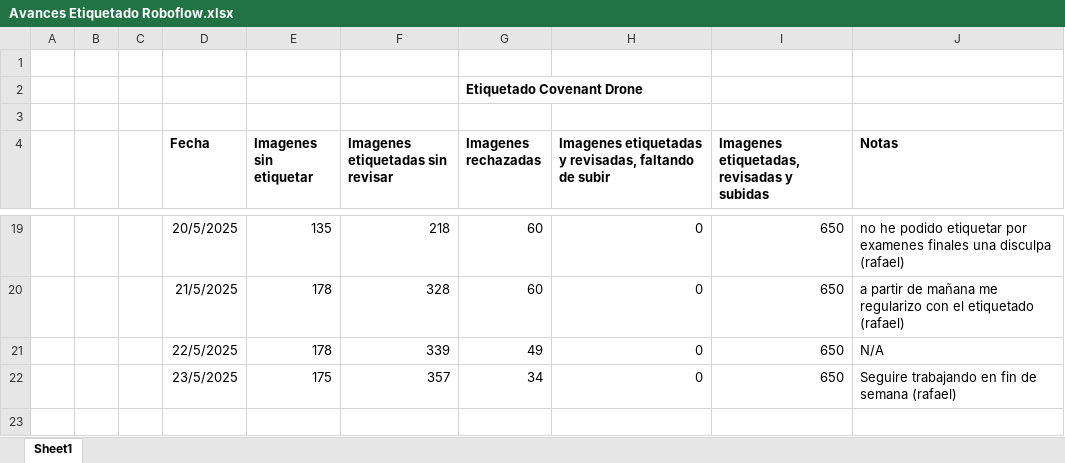
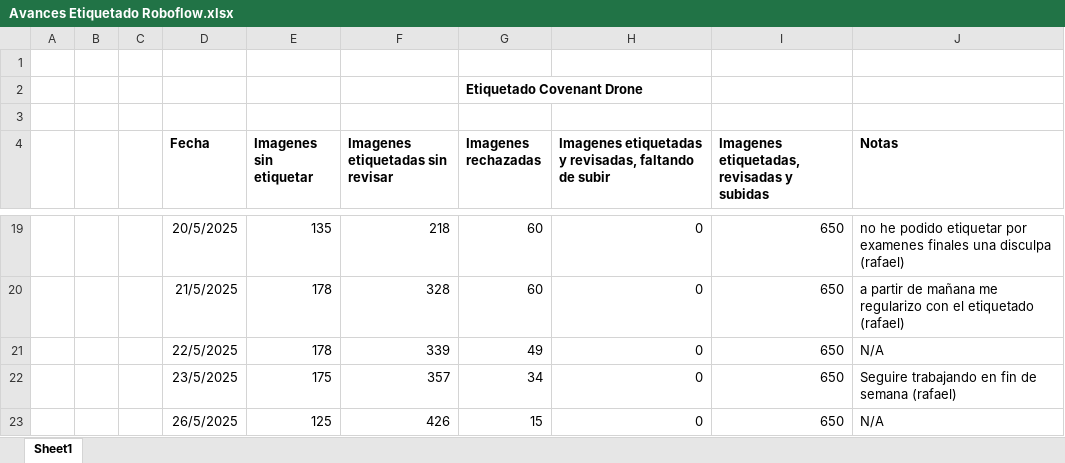
Before and after one commit to covenant-org/luminary, an Excel workbook: datasets/Avances Etiquetado Roboflow.xlsx, sheet Sheet1, drawn as a sheet; only a part is shown, gaps mark what is left out; values as stored, in another font and other column widths than the file's, no borders; table styles not drawn; the diff names each change by its address in the sheet, - before the commit and + after, or states it on an @@ line.

Commit message:
Avances Etiquetado Roboflow Lunes 5/26/2025
Saludos

```diff
--- a/datasets/Avances Etiquetado Roboflow.xlsx (sheet Sheet1)
+++ b/datasets/Avances Etiquetado Roboflow.xlsx (sheet Sheet1)
+row 23:  |  |  | 26/5/2025 | 125 | 426 | 15 | 0 | 650 | N/A
```
